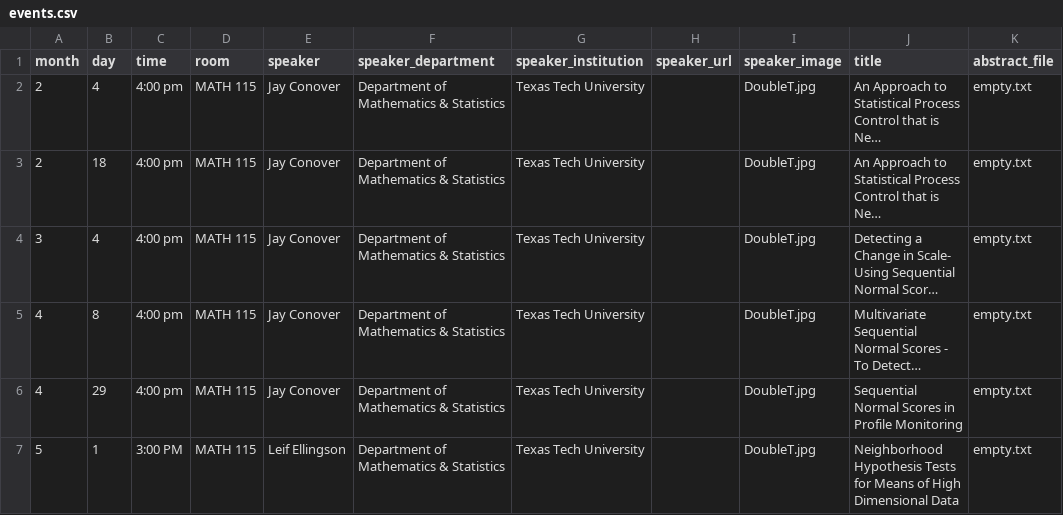
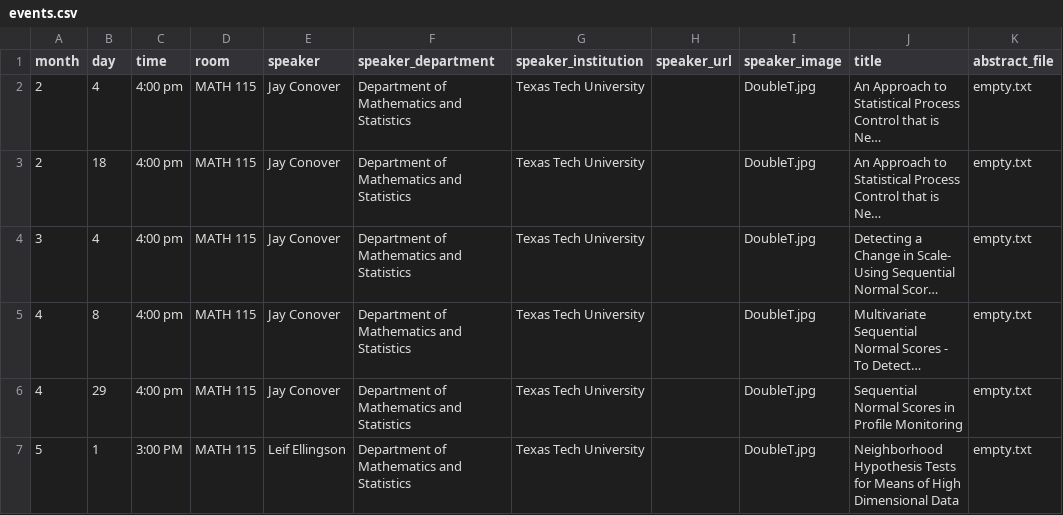
Before and after one commit to giorgiobornia/ttu_math_events, a CSV file: seminars/statistics/2019/spring/events.csv, drawn as a sheet; long unchanged cells end in …; the diff names each change by its address in the sheet, - before the commit and + after, or states it on an @@ line.

Commit message:
Fixed some old inputs while testing 2019 spring

```diff
--- a/seminars/statistics/2019/spring/events.csv
+++ b/seminars/statistics/2019/spring/events.csv
-F2:F7 (speaker_department): Department of Mathematics & Statistics
+F2:F7 (speaker_department): Department of Mathematics and Statistics
```
Also changed, not shown: seminars/math_club/2019/spring/events.csv, 1 other file.
